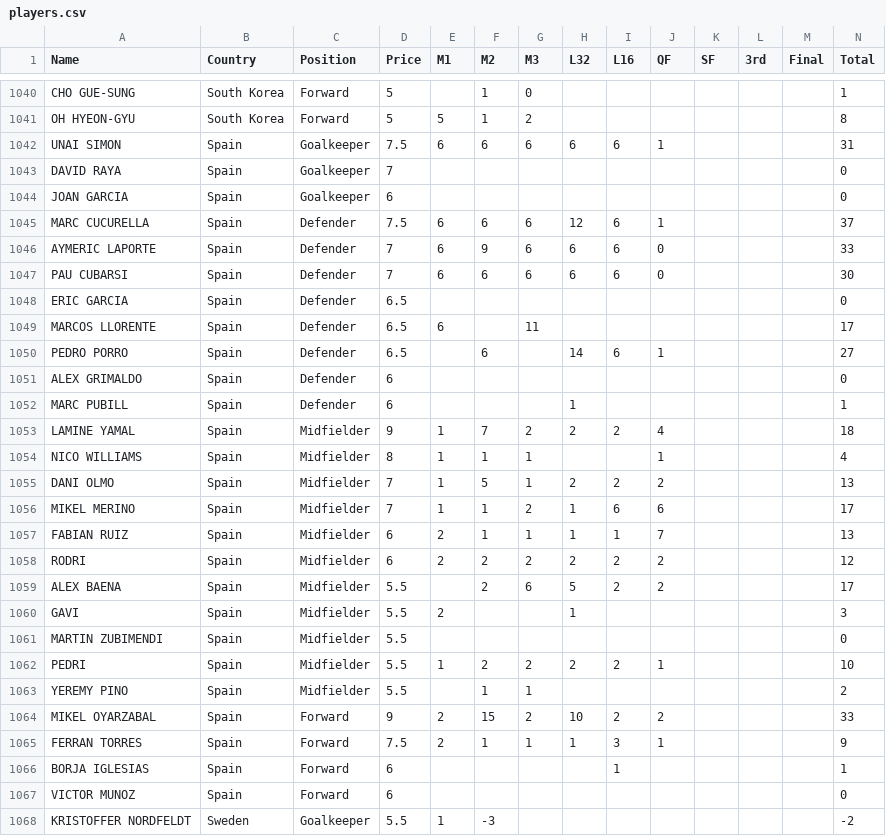
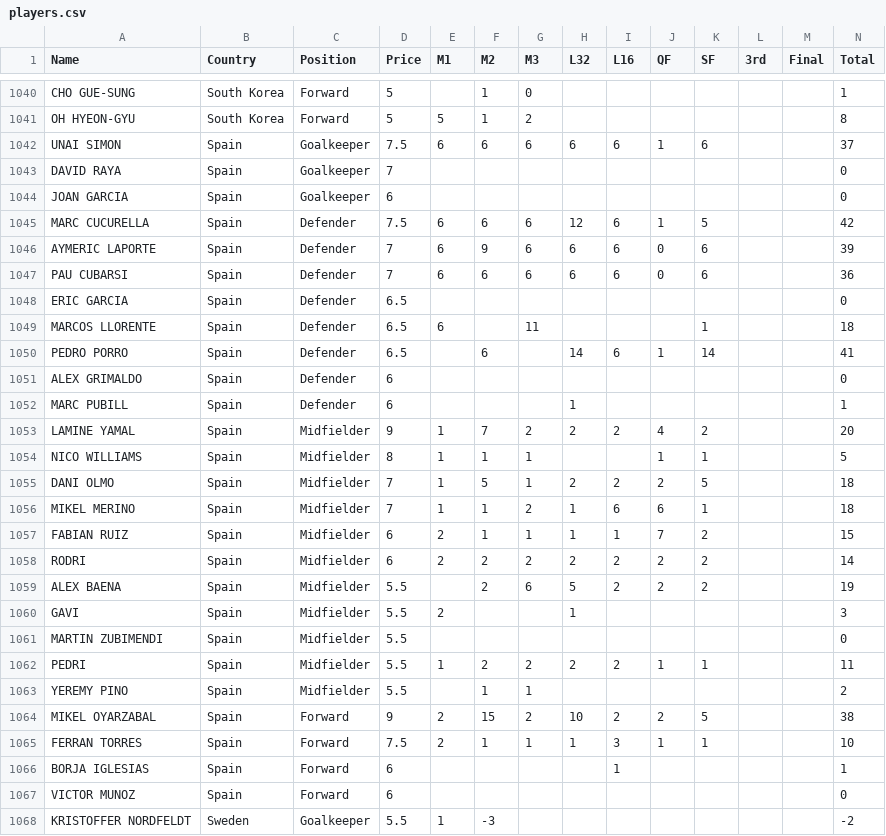
Before and after one commit to jmrbarratt/world-cup-2026-fantasy-football, a CSV file: data/players.csv, drawn as a sheet; only a part is shown, gaps mark what is left out; the diff covers the shown part only.

Commit message:
Update players.csv

```diff
--- a/data/players.csv
+++ b/data/players.csv
@@ -1041,26 +1041,26 @@ CHO GUE-SUNG,South Korea,Forward,5,,1,0,,,,,,,1
 OH HYEON-GYU,South Korea,Forward,5,5,1,2,,,,,,,8
-UNAI SIMON,Spain,Goalkeeper,7.5,6,6,6,6,6,1,,,,31
+UNAI SIMON,Spain,Goalkeeper,7.5,6,6,6,6,6,1,6,,,37
 DAVID RAYA,Spain,Goalkeeper,7,,,,,,,,,,0
 JOAN GARCIA,Spain,Goalkeeper,6,,,,,,,,,,0
-MARC CUCURELLA,Spain,Defender,7.5,6,6,6,12,6,1,,,,37
-AYMERIC LAPORTE,Spain,Defender,7,6,9,6,6,6,0,,,,33
-PAU CUBARSI,Spain,Defender,7,6,6,6,6,6,0,,,,30
+MARC CUCURELLA,Spain,Defender,7.5,6,6,6,12,6,1,5,,,42
+AYMERIC LAPORTE,Spain,Defender,7,6,9,6,6,6,0,6,,,39
+PAU CUBARSI,Spain,Defender,7,6,6,6,6,6,0,6,,,36
 ERIC GARCIA,Spain,Defender,6.5,,,,,,,,,,0
-MARCOS LLORENTE,Spain,Defender,6.5,6,,11,,,,,,,17
-PEDRO PORRO,Spain,Defender,6.5,,6,,14,6,1,,,,27
+MARCOS LLORENTE,Spain,Defender,6.5,6,,11,,,,1,,,18
+PEDRO PORRO,Spain,Defender,6.5,,6,,14,6,1,14,,,41
 ALEX GRIMALDO,Spain,Defender,6,,,,,,,,,,0
 MARC PUBILL,Spain,Defender,6,,,,1,,,,,,1
-LAMINE YAMAL,Spain,Midfielder,9,1,7,2,2,2,4,,,,18
-NICO WILLIAMS,Spain,Midfielder,8,1,1,1,,,1,,,,4
-DANI OLMO,Spain,Midfielder,7,1,5,1,2,2,2,,,,13
-MIKEL MERINO,Spain,Midfielder,7,1,1,2,1,6,6,,,,17
-FABIAN RUIZ,Spain,Midfielder,6,2,1,1,1,1,7,,,,13
-RODRI,Spain,Midfielder,6,2,2,2,2,2,2,,,,12
-ALEX BAENA,Spain,Midfielder,5.5,,2,6,5,2,2,,,,17
+LAMINE YAMAL,Spain,Midfielder,9,1,7,2,2,2,4,2,,,20
+NICO WILLIAMS,Spain,Midfielder,8,1,1,1,,,1,1,,,5
+DANI OLMO,Spain,Midfielder,7,1,5,1,2,2,2,5,,,18
+MIKEL MERINO,Spain,Midfielder,7,1,1,2,1,6,6,1,,,18
+FABIAN RUIZ,Spain,Midfielder,6,2,1,1,1,1,7,2,,,15
+RODRI,Spain,Midfielder,6,2,2,2,2,2,2,2,,,14
+ALEX BAENA,Spain,Midfielder,5.5,,2,6,5,2,2,2,,,19
 GAVI,Spain,Midfielder,5.5,2,,,1,,,,,,3
 MARTIN ZUBIMENDI,Spain,Midfielder,5.5,,,,,,,,,,0
-PEDRI,Spain,Midfielder,5.5,1,2,2,2,2,1,,,,10
+PEDRI,Spain,Midfielder,5.5,1,2,2,2,2,1,1,,,11
 YEREMY PINO,Spain,Midfielder,5.5,,1,1,,,,,,,2
-MIKEL OYARZABAL,Spain,Forward,9,2,15,2,10,2,2,,,,33
-FERRAN TORRES,Spain,Forward,7.5,2,1,1,1,3,1,,,,9
+MIKEL OYARZABAL,Spain,Forward,9,2,15,2,10,2,2,5,,,38
+FERRAN TORRES,Spain,Forward,7.5,2,1,1,1,3,1,1,,,10
 BORJA IGLESIAS,Spain,Forward,6,,,,,1,,,,,1
```
Also changed, not shown: 27 edited cells elsewhere in this file.
